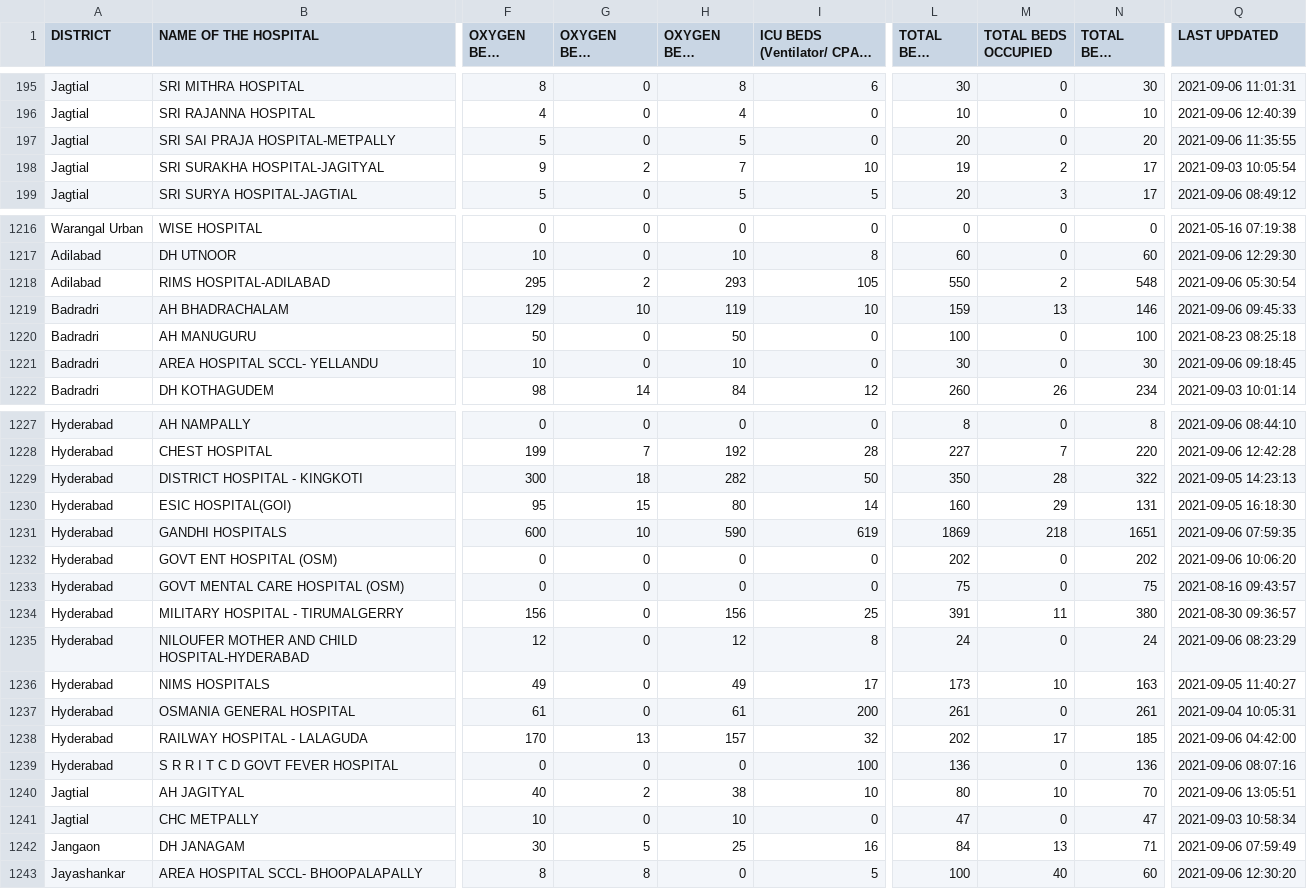
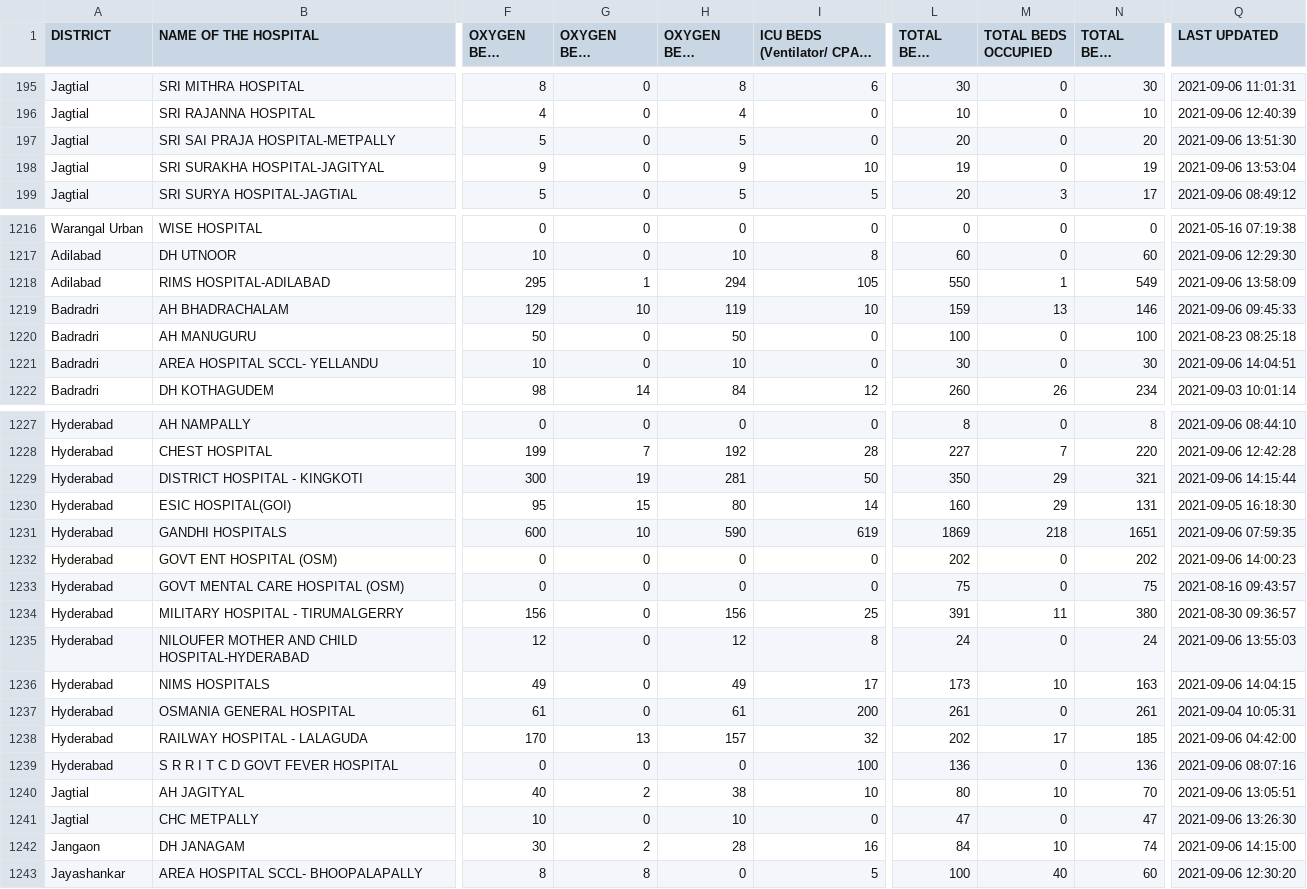
Before and after one commit to neshkatrapati/covid-telangana.github.io, a CSV file: data/beds.csv, drawn as a sheet; only a part is shown, gaps mark what is left out; long unchanged cells end in …; the diff covers the shown part only; the diff names each change by its address in the sheet, - before the commit and + after, or states it on an @@ line.

```diff
--- a/data/beds.csv
+++ b/data/beds.csv
-Q197 (LAST UPDATED): 2021-09-06 11:35:55
+Q197 (LAST UPDATED): 2021-09-06 13:51:30
-G198 (OXYGEN BEDS OCCUPIED): 2
+G198 (OXYGEN BEDS OCCUPIED): 0
-H198 (OXYGEN BEDS VACANT): 7
+H198 (OXYGEN BEDS VACANT): 9
-M198 (TOTAL BEDS OCCUPIED): 2
+M198 (TOTAL BEDS OCCUPIED): 0
-N198 (TOTAL BEDS VACANT): 17
+N198 (TOTAL BEDS VACANT): 19
-Q198 (LAST UPDATED): 2021-09-03 10:05:54
+Q198 (LAST UPDATED): 2021-09-06 13:53:04
-G1218 (OXYGEN BEDS OCCUPIED): 2
+G1218 (OXYGEN BEDS OCCUPIED): 1
-H1218 (OXYGEN BEDS VACANT): 293
+H1218 (OXYGEN BEDS VACANT): 294
-M1218 (TOTAL BEDS OCCUPIED): 2
+M1218 (TOTAL BEDS OCCUPIED): 1
-N1218 (TOTAL BEDS VACANT): 548
+N1218 (TOTAL BEDS VACANT): 549
-Q1218 (LAST UPDATED): 2021-09-06 05:30:54
+Q1218 (LAST UPDATED): 2021-09-06 13:58:09
-Q1221 (LAST UPDATED): 2021-09-06 09:18:45
+Q1221 (LAST UPDATED): 2021-09-06 14:04:51
-G1229 (OXYGEN BEDS OCCUPIED): 18
+G1229 (OXYGEN BEDS OCCUPIED): 19
-H1229 (OXYGEN BEDS VACANT): 282
+H1229 (OXYGEN BEDS VACANT): 281
-M1229 (TOTAL BEDS OCCUPIED): 28
+M1229 (TOTAL BEDS OCCUPIED): 29
-N1229 (TOTAL BEDS VACANT): 322
+N1229 (TOTAL BEDS VACANT): 321
-Q1229 (LAST UPDATED): 2021-09-05 14:23:13
+Q1229 (LAST UPDATED): 2021-09-06 14:15:44
-Q1232 (LAST UPDATED): 2021-09-06 10:06:20
+Q1232 (LAST UPDATED): 2021-09-06 14:00:23
-Q1235 (LAST UPDATED): 2021-09-06 08:23:29
+Q1235 (LAST UPDATED): 2021-09-06 13:55:03
-Q1236 (LAST UPDATED): 2021-09-05 11:40:27
+Q1236 (LAST UPDATED): 2021-09-06 14:04:15
-Q1241 (LAST UPDATED): 2021-09-03 10:58:34
+Q1241 (LAST UPDATED): 2021-09-06 13:26:30
-G1242 (OXYGEN BEDS OCCUPIED): 5
+G1242 (OXYGEN BEDS OCCUPIED): 2
-H1242 (OXYGEN BEDS VACANT): 25
+H1242 (OXYGEN BEDS VACANT): 28
-M1242 (TOTAL BEDS OCCUPIED): 13
+M1242 (TOTAL BEDS OCCUPIED): 10
-N1242 (TOTAL BEDS VACANT): 71
+N1242 (TOTAL BEDS VACANT): 74
-Q1242 (LAST UPDATED): 2021-09-06 07:59:49
+Q1242 (LAST UPDATED): 2021-09-06 14:15:00
```
Also changed, not shown: 44 edited cells elsewhere in this file.
